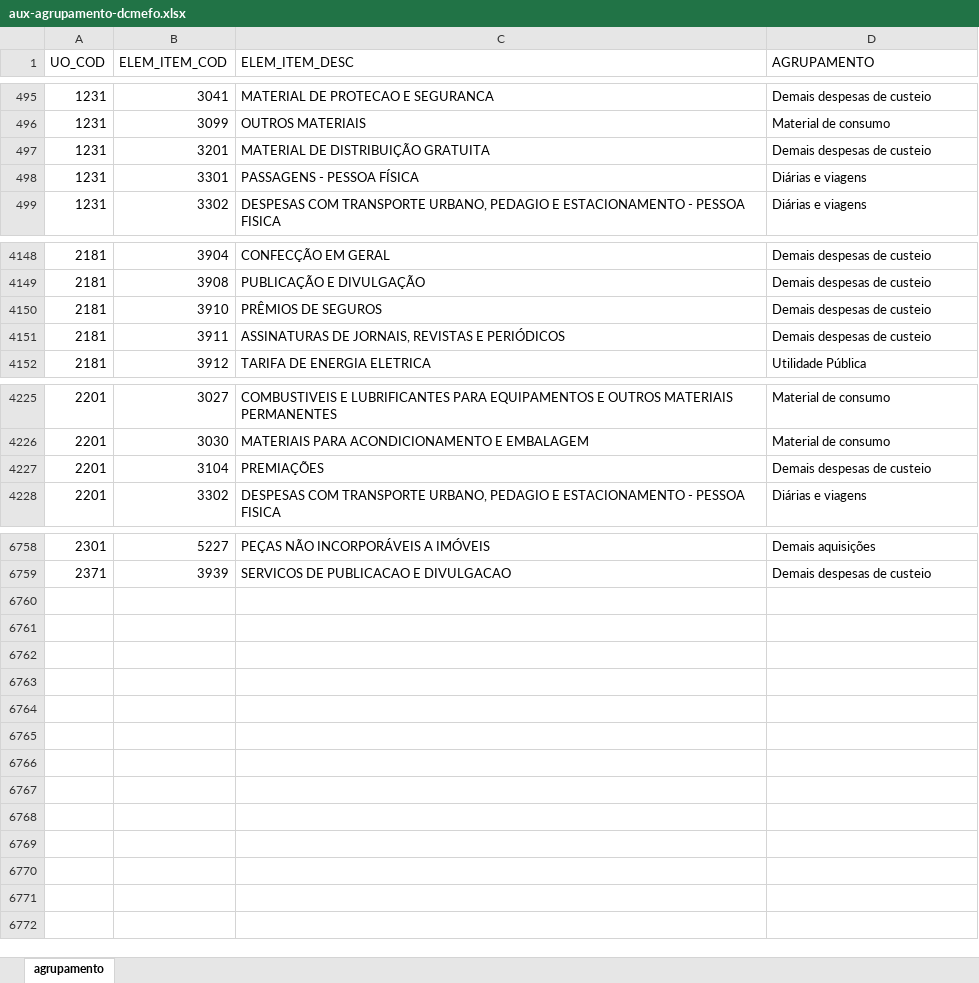
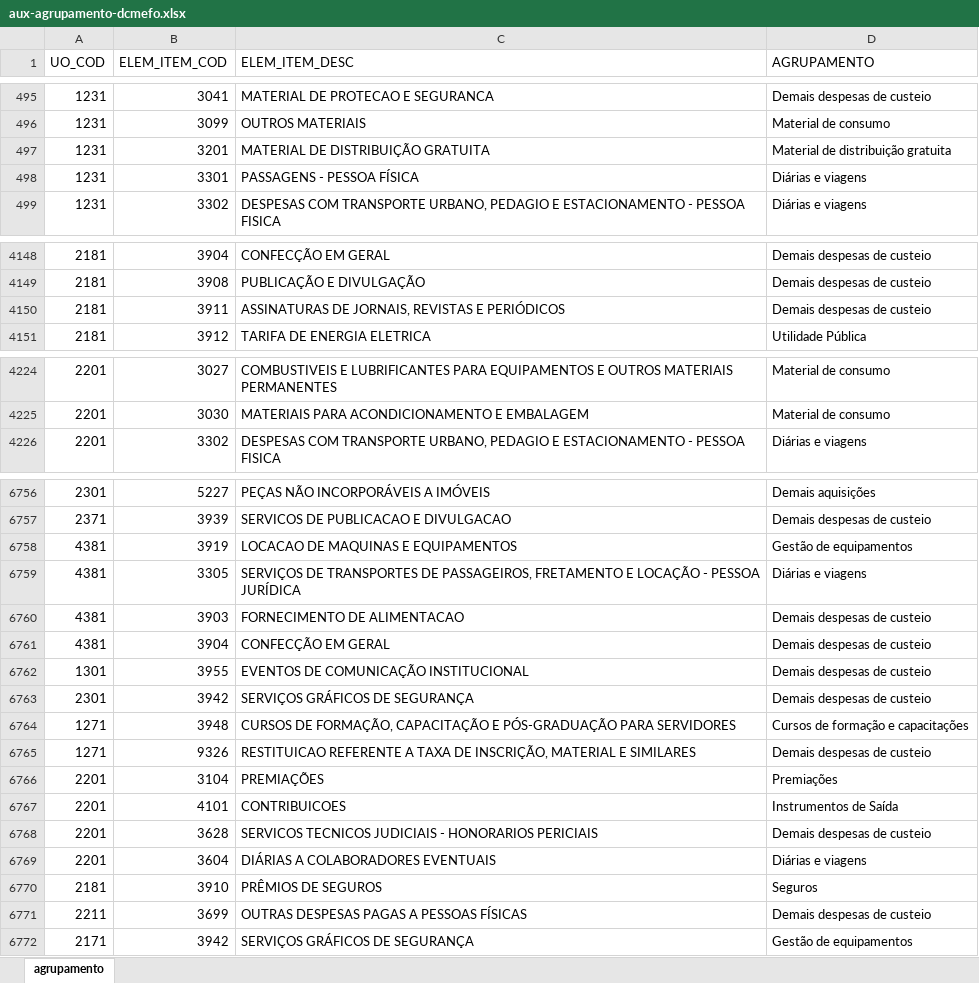
Before and after one commit to splor-mg/aux-agrupamento-dcmefo, an Excel workbook: data-raw/aux-agrupamento-dcmefo.xlsx, sheet agrupamento, drawn as a sheet; only a part is shown, gaps mark what is left out; values as stored, in another font and other column widths than the file's, no borders; removed rows and columns are numbered as before the commit, all else as after; the diff covers the shown part only; the diff names each change by its address in the sheet, - before the commit and + after, or states it on an @@ line.

```diff
--- a/data-raw/aux-agrupamento-dcmefo.xlsx (sheet agrupamento)
+++ b/data-raw/aux-agrupamento-dcmefo.xlsx (sheet agrupamento)
-D497 (AGRUPAMENTO): Demais despesas de custeio
+D497 (AGRUPAMENTO): Material de distribuição gratuita
-row 4150: 2181 | 3910 | PRÊMIOS DE SEGUROS | Demais despesas de custeio
-row 4227: 2201 | 3104 | PREMIAÇÕES | Demais despesas de custeio
+row 6758: 4381 | 3919 | LOCACAO DE MAQUINAS E EQUIPAMENTOS | Gestão de equipamentos
+row 6759: 4381 | 3305 | SERVIÇOS DE TRANSPORTES DE PASSAGEIROS, FRETAMENTO E LOCAÇÃO - PESSOA JURÍDICA | Diárias e viagens
+row 6760: 4381 | 3903 | FORNECIMENTO DE ALIMENTACAO | Demais despesas de custeio
+row 6761: 4381 | 3904 | CONFECÇÃO EM GERAL | Demais despesas de custeio
+row 6762: 1301 | 3955 | EVENTOS DE COMUNICAÇÃO INSTITUCIONAL | Demais despesas de custeio
+row 6763: 2301 | 3942 | SERVIÇOS GRÁFICOS DE SEGURANÇA | Demais despesas de custeio
+row 6764: 1271 | 3948 | CURSOS DE FORMAÇÃO, CAPACITAÇÃO E PÓS-GRADUAÇÃO PARA SERVIDORES | Cursos de formação e capacitações
+row 6765: 1271 | 9326 | RESTITUICAO REFERENTE A TAXA DE INSCRIÇÃO, MATERIAL E SIMILARES | Demais despesas de custeio
+row 6766: 2201 | 3104 | PREMIAÇÕES | Premiações
+row 6767: 2201 | 4101 | CONTRIBUICOES | Instrumentos de Saída
+row 6768: 2201 | 3628 | SERVICOS TECNICOS JUDICIAIS - HONORARIOS PERICIAIS | Demais despesas de custeio
+row 6769: 2201 | 3604 | DIÁRIAS A COLABORADORES EVENTUAIS | Diárias e viagens
+row 6770: 2181 | 3910 | PRÊMIOS DE SEGUROS | Seguros
+row 6771: 2211 | 3699 | OUTRAS DESPESAS PAGAS A PESSOAS FÍSICAS | Demais despesas de custeio
+row 6772: 2171 | 3942 | SERVIÇOS GRÁFICOS DE SEGURANÇA | Gestão de equipamentos
```
Also changed, not shown: 13 edited cells elsewhere in this sheet, 2 other files.
